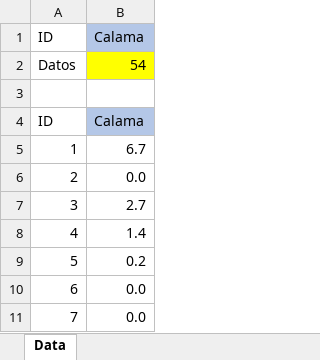
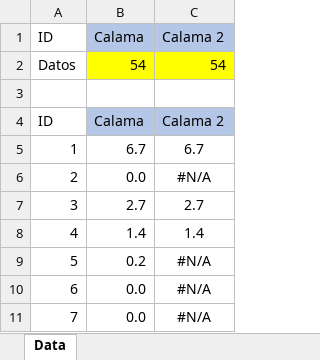
Before and after one commit to felipegarciaesp/Codigo_AF_FG, an Excel workbook: Data.xlsx, sheet Data, drawn as a sheet; only a part is shown; values as stored, in another font and other column widths than the file's, no borders; the diff names each change by its address in the sheet, - before the commit and + after, or states it on an @@ line.

```diff
--- a/Data.xlsx (sheet Data)
+++ b/Data.xlsx (sheet Data)
+column C (Calama 2), rows 2-11: 54 |  | Calama 2 | 6.7 | #N/A | 2.7 | 1.4 | #N/A | #N/A | #N/A
```
Also changed, not shown: 2 other files.
